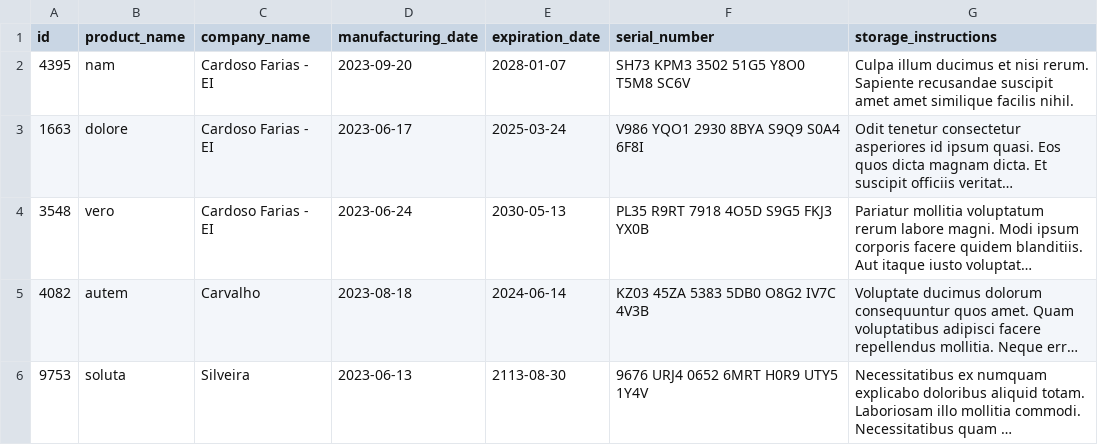
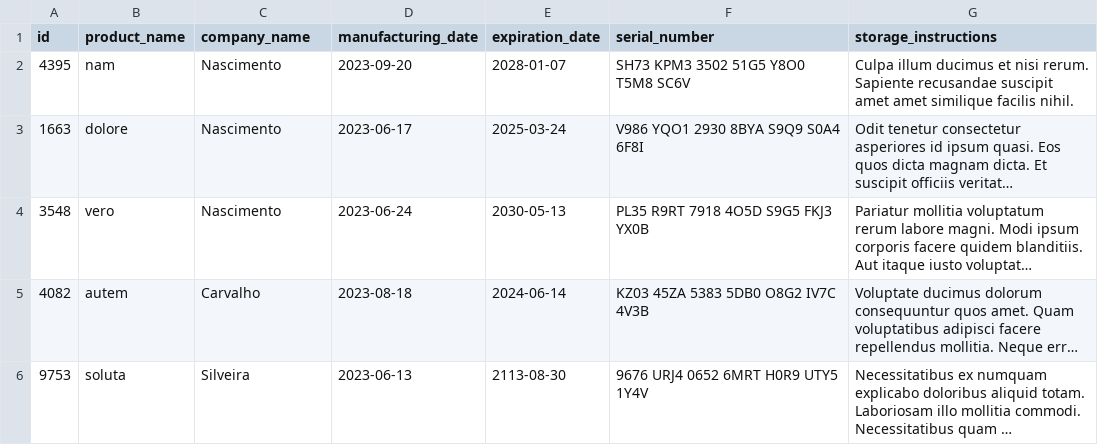
Before and after one commit to linahsu/projeto-inventory-report, a CSV file: inventory_report/data/inventory.csv, drawn as a sheet; long unchanged cells end in …; the diff names each change by its address in the sheet, - before the commit and + after, or states it on an @@ line.

```diff
--- a/inventory_report/data/inventory.csv
+++ b/inventory_report/data/inventory.csv
-C2:C4 (company_name): Cardoso Farias - EI
+C2:C4 (company_name): Nascimento
```
Also changed, not shown: 4 other files.
